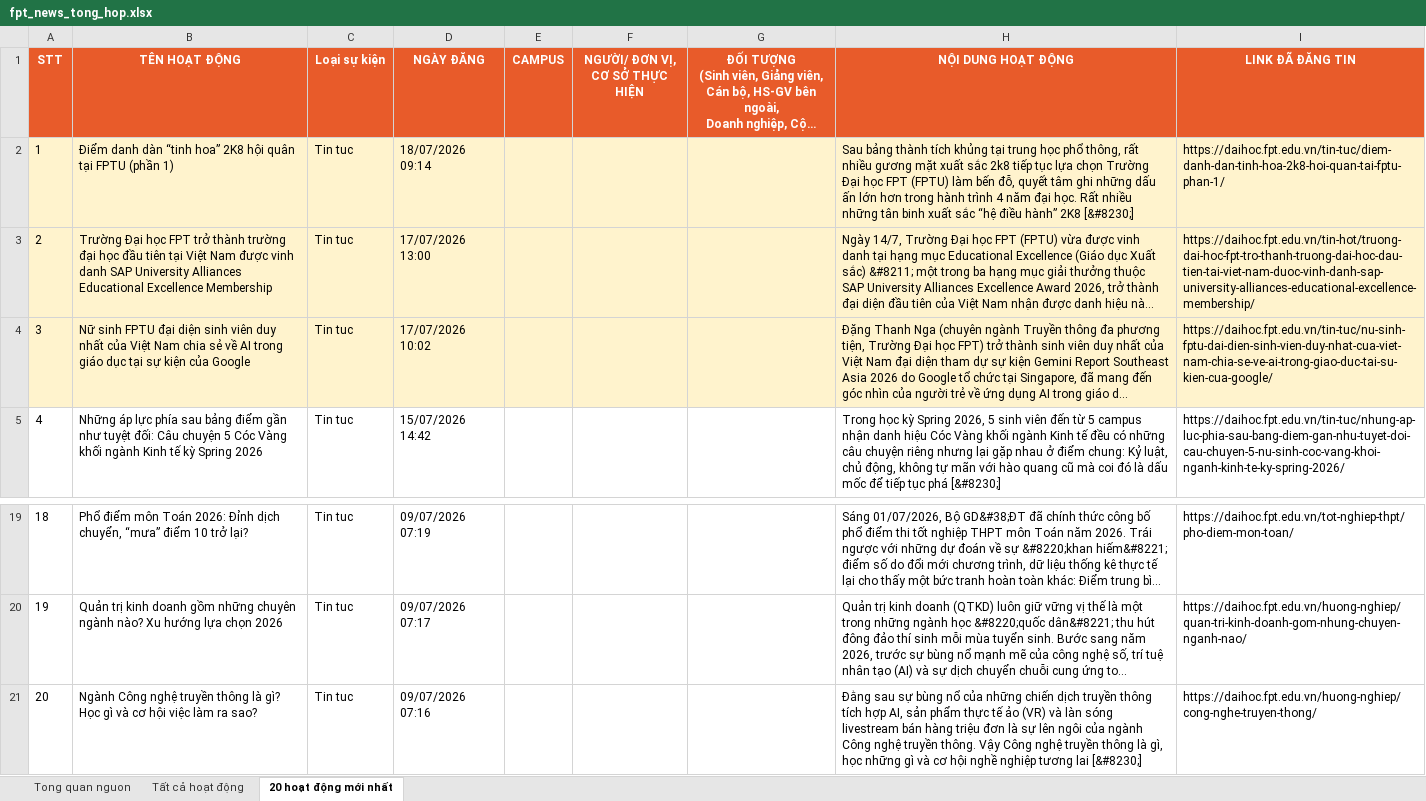
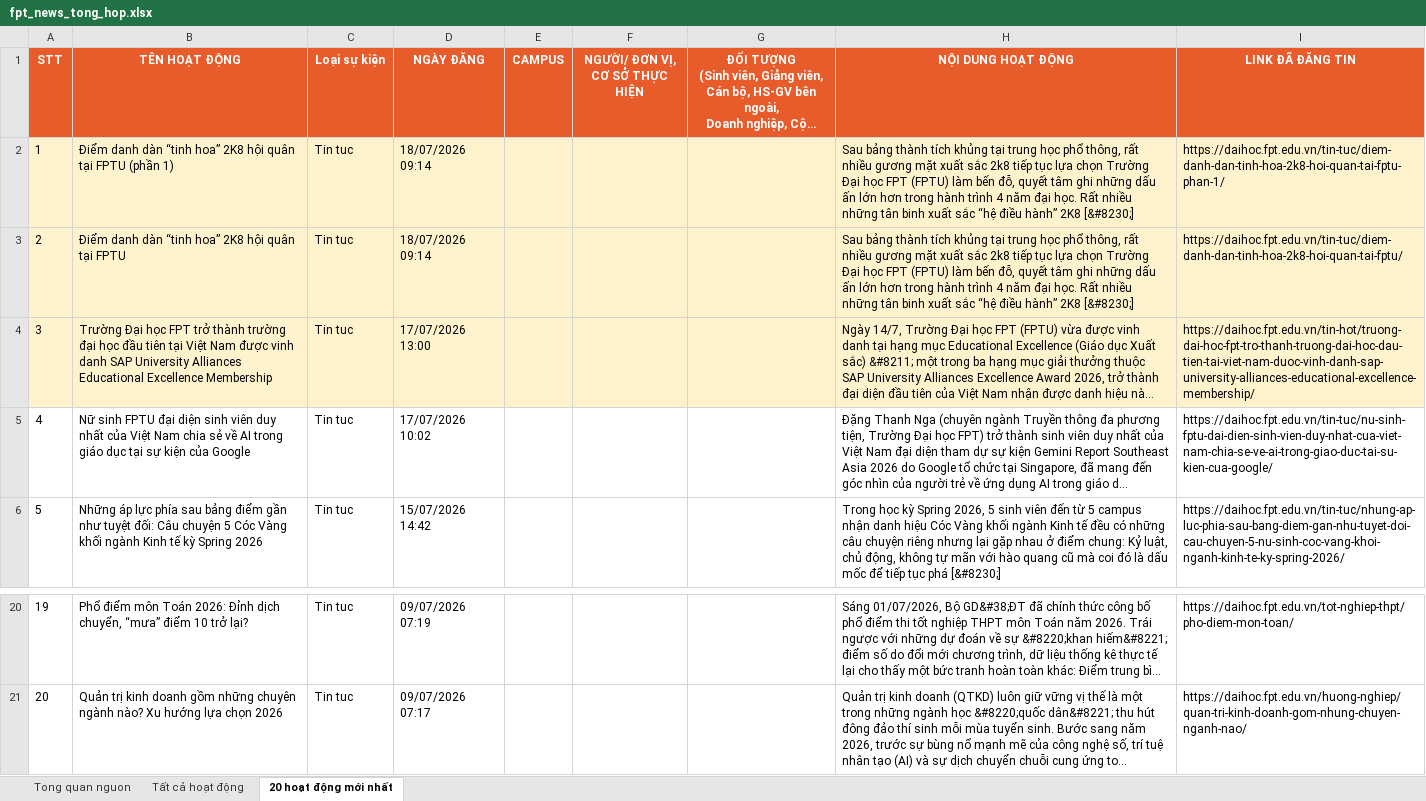
Before and after one commit to tienanh220102-boop/FacebookThing, an Excel workbook: Trang web FPT/fpt_news_tong_hop.xlsx, sheet 20 hoạt động mới nhất, drawn as a sheet; only a part is shown, gaps mark what is left out; long unchanged cells end in …; values as stored, in another font and other column widths than the file's, no borders; removed rows and columns are numbered as before the commit, all else as after; the diff names each change by its address in the sheet, - before the commit and + after, or states it on an @@ line.

```diff
--- a/Trang web FPT/fpt_news_tong_hop.xlsx (sheet 20 hoạt động mới nhất)
+++ b/Trang web FPT/fpt_news_tong_hop.xlsx (sheet 20 hoạt động mới nhất)
+row 3: 2 | Điểm danh dàn “tinh hoa” 2K8 hội quân tại FPTU | Tin tuc | 18/07/2026 09:14 |  |  |  | Sau bảng thành tích khủng tại trung học phổ thông, rất nhiều gương mặt xuất sắc 2k8 tiếp tục lựa chọn Trường Đại học FPT (FPTU) làm bến đỗ, quyết tâm ghi những dấu ấn lớn hơn trong hành trình 4 năm đại học. Rất nhiều những tân binh xuất sắc “hệ điều hành” 2K8 [&#8230;] | https://daihoc.fpt.edu.vn/tin-tuc/diem-danh-dan-tinh-hoa-2k8-hoi-quan-tai-fptu/
@@ column A (STT) renumbered between rows 4 and 21 @@
-A5:I5 fill: #FFF3CD
+A5:I5 fill: none
-row 21: 20 | Ngành Công nghệ truyền thông là gì? Học gì và cơ hội việc làm ra sao? | Tin tuc | 09/07/2026 07:16 |  |  |  | Đằng sau sự bùng nổ của những chiến dịch truyền thông tích hợp AI, sản phẩm thực tế ảo (VR) và làn sóng livestream bán hàng triệu đơn là sự lên ngôi của ngành Công nghệ truyền thông. Vậy Công nghệ truyền thông là gì, học những gì và cơ hội nghề nghiệp tương lai [&#8230;] | https://daihoc.fpt.edu.vn/huong-nghiep/cong-nghe-truyen-thong/
```
Also changed, not shown: sheet Tất cả hoạt động, sheet Tong quan nguon, 3 other files.
